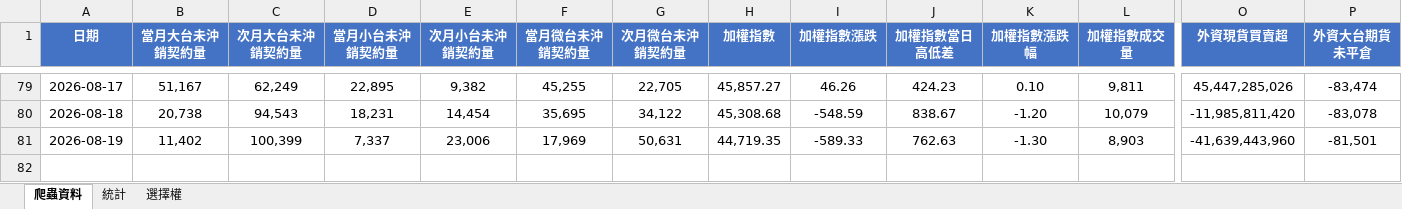
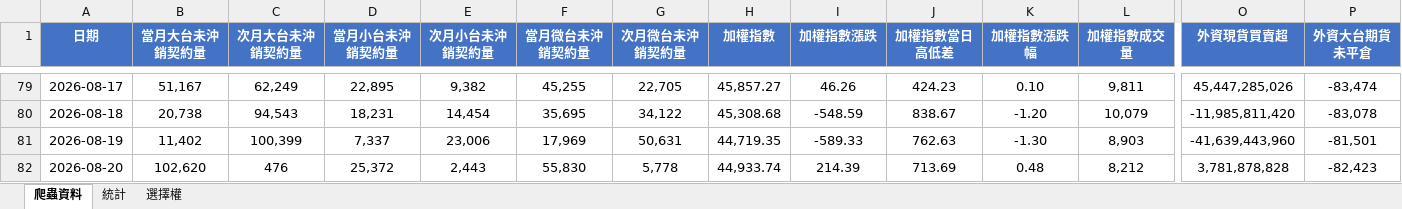
Before and after one commit to Andrew810523/taifex-data, an Excel workbook: 籌碼資料.xlsx, sheet 爬蟲資料, drawn as a sheet; only a part is shown, gaps mark what is left out; values as stored, in another font and other column widths than the file's, no borders; rows hold the shown columns only; the diff names each change by its address in the sheet, - before the commit and + after, or states it on an @@ line.

```diff
--- a/籌碼資料.xlsx (sheet 爬蟲資料)
+++ b/籌碼資料.xlsx (sheet 爬蟲資料)
+row 82: 2026-08-20 | 102,620 | 476 | 25,372 | 2,443 | 55,830 | 5,778 | 44,933.74 | 214.39 | 713.69 | 0.48 | 8,212 | 3,781,878,828 | -82,423
```
Also changed, not shown: sheet 統計, sheet 選擇權, 4 other files.
